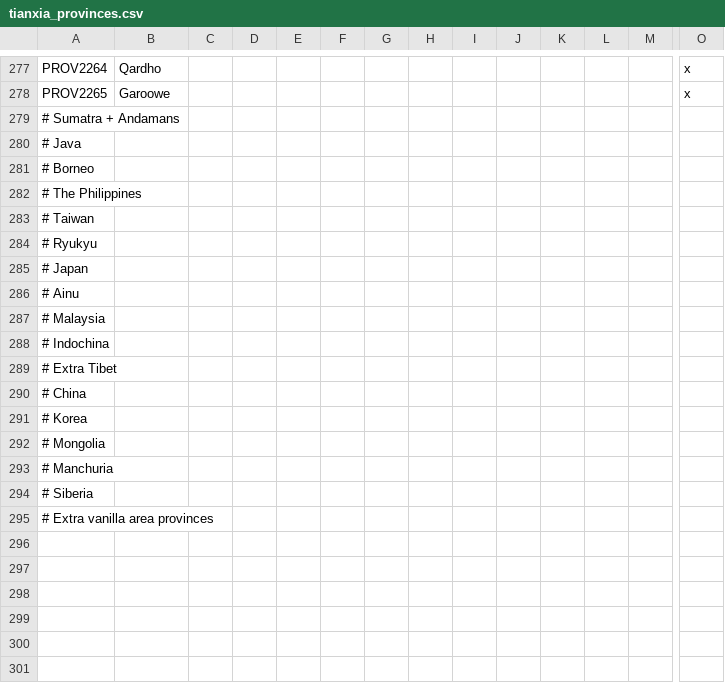
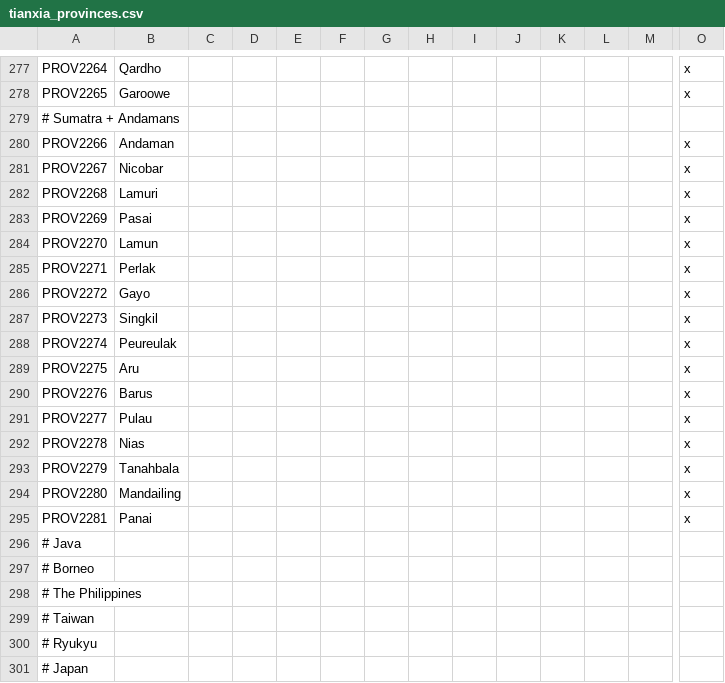
Before and after one commit to MechaShadowV2/Tianxia, a CSV file: Tianxia map update/localisation/tianxia_provinces.csv, drawn as a sheet; only a part is shown, gaps mark what is left out; the shorter side is filled out with more unchanged rows; rows hold the shown columns only; the diff names each change by its address in the sheet, - before the commit and + after, or states it on an @@ line.

Commit message:
Lamuri
- Added the Kingdom of Lamuri in northern Sumatra.

```diff
--- a/Tianxia map update/localisation/tianxia_provinces.csv
+++ b/Tianxia map update/localisation/tianxia_provinces.csv
+row 280: PROV2266 | Andaman |  |  |  |  |  |  |  |  |  |  |  | x
+row 281: PROV2267 | Nicobar |  |  |  |  |  |  |  |  |  |  |  | x
+row 282: PROV2268 | Lamuri |  |  |  |  |  |  |  |  |  |  |  | x
+row 283: PROV2269 | Pasai |  |  |  |  |  |  |  |  |  |  |  | x
+row 284: PROV2270 | Lamun |  |  |  |  |  |  |  |  |  |  |  | x
+row 285: PROV2271 | Perlak |  |  |  |  |  |  |  |  |  |  |  | x
+row 286: PROV2272 | Gayo |  |  |  |  |  |  |  |  |  |  |  | x
+row 287: PROV2273 | Singkil |  |  |  |  |  |  |  |  |  |  |  | x
+row 288: PROV2274 | Peureulak |  |  |  |  |  |  |  |  |  |  |  | x
+row 289: PROV2275 | Aru |  |  |  |  |  |  |  |  |  |  |  | x
+row 290: PROV2276 | Barus |  |  |  |  |  |  |  |  |  |  |  | x
+row 291: PROV2277 | Pulau |  |  |  |  |  |  |  |  |  |  |  | x
+row 292: PROV2278 | Nias |  |  |  |  |  |  |  |  |  |  |  | x
+row 293: PROV2279 | Tanahbala |  |  |  |  |  |  |  |  |  |  |  | x
+row 294: PROV2280 | Mandailing |  |  |  |  |  |  |  |  |  |  |  | x
+row 295: PROV2281 | Panai |  |  |  |  |  |  |  |  |  |  |  | x
```
Also changed, not shown: Tianxia map update/map/definition.csv, 45 other files.
